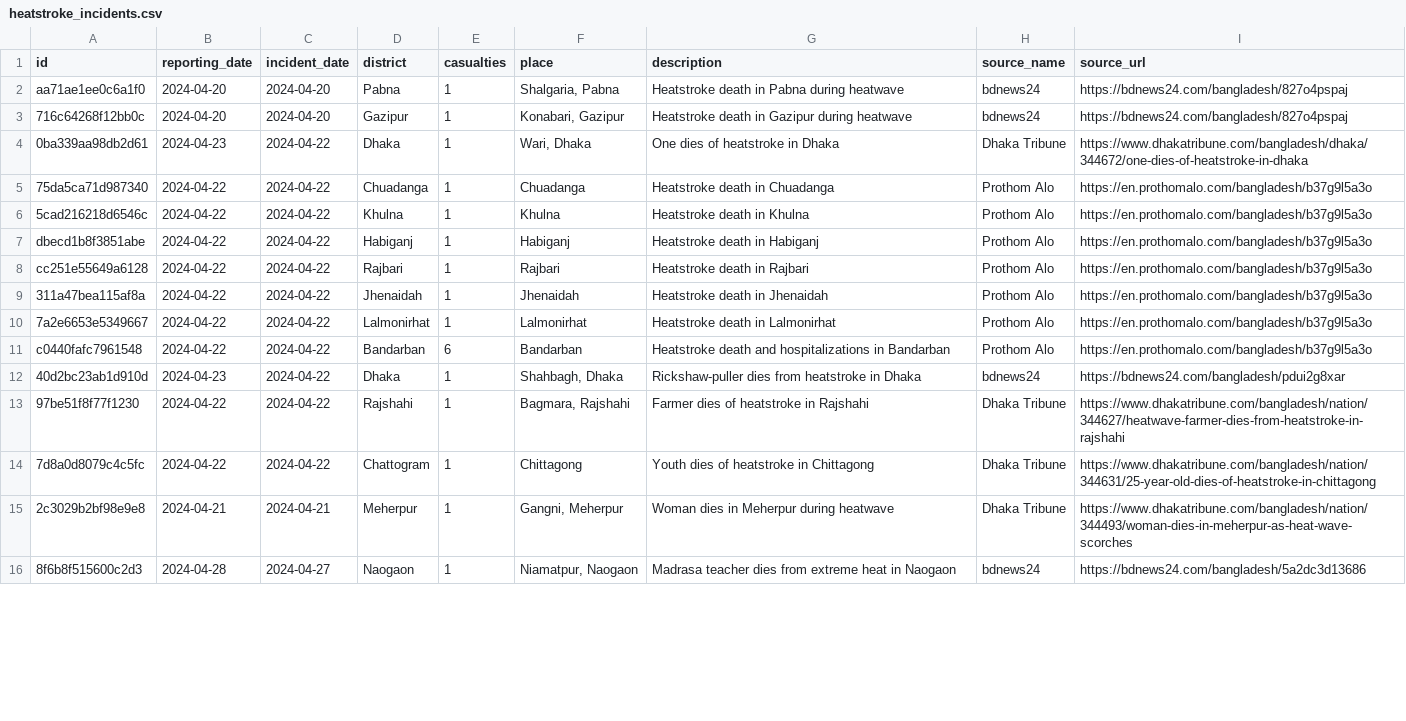
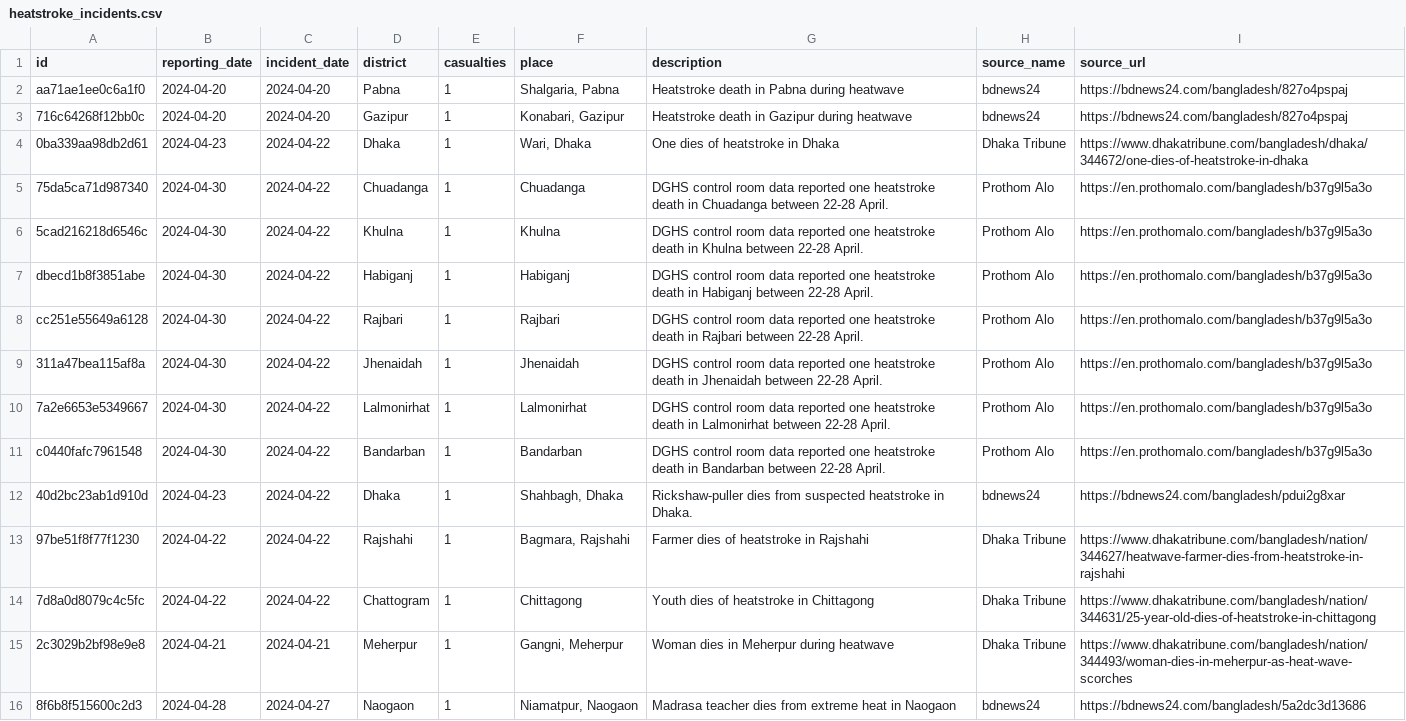
Before and after one commit to r-kabir-rafi/smc-electrolyte, a CSV file: frontend/public/data/heatstroke_incidents.csv, drawn as a sheet; only a part is shown; the diff covers the shown part only.

```diff
--- a/frontend/public/data/heatstroke_incidents.csv
+++ b/frontend/public/data/heatstroke_incidents.csv
@@ -4,10 +4,10 @@ aa71ae1ee0c6a1f0,2024-04-20,2024-04-20,Pabna,1,"Shalgaria, Pabna",Heatstroke dea
 0ba339aa98db2d61,2024-04-23,2024-04-22,Dhaka,1,"Wari, Dhaka",One dies of heatstroke in Dhaka,Dhaka Tribune,https://www.dhakatribune.com/bangladesh/dhaka/344672/one-dies-of-heatstroke-in-dhaka
-75da5ca71d987340,2024-04-22,2024-04-22,Chuadanga,1,Chuadanga,Heatstroke death in Chuadanga,Prothom Alo,https://en.prothomalo.com/bangladesh/b37g9l5a3o
-5cad216218d6546c,2024-04-22,2024-04-22,Khulna,1,Khulna,Heatstroke death in Khulna,Prothom Alo,https://en.prothomalo.com/bangladesh/b37g9l5a3o
-dbecd1b8f3851abe,2024-04-22,2024-04-22,Habiganj,1,Habiganj,Heatstroke death in Habiganj,Prothom Alo,https://en.prothomalo.com/bangladesh/b37g9l5a3o
-cc251e55649a6128,2024-04-22,2024-04-22,Rajbari,1,Rajbari,Heatstroke death in Rajbari,Prothom Alo,https://en.prothomalo.com/bangladesh/b37g9l5a3o
-311a47bea115af8a,2024-04-22,2024-04-22,Jhenaidah,1,Jhenaidah,Heatstroke death in Jhenaidah,Prothom Alo,https://en.prothomalo.com/bangladesh/b37g9l5a3o
-7a2e6653e5349667,2024-04-22,2024-04-22,Lalmonirhat,1,Lalmonirhat,Heatstroke death in Lalmonirhat,Prothom Alo,https://en.prothomalo.com/bangladesh/b37g9l5a3o
-c0440fafc7961548,2024-04-22,2024-04-22,Bandarban,6,Bandarban,Heatstroke death and hospitalizations in Bandarban,Prothom Alo,https://en.prothomalo.com/bangladesh/b37g9l5a3o
-40d2bc23ab1d910d,2024-04-23,2024-04-22,Dhaka,1,"Shahbagh, Dhaka",Rickshaw-puller dies from heatstroke in Dhaka,bdnews24,https://bdnews24.com/bangladesh/pdui2g8xar
+75da5ca71d987340,2024-04-30,2024-04-22,Chuadanga,1,Chuadanga,DGHS control room data reported one heatstroke death in Chuadanga between 22-28 April.,Prothom Alo,https://en.prothomalo.com/bangladesh/b37g9l5a3o
+5cad216218d6546c,2024-04-30,2024-04-22,Khulna,1,Khulna,DGHS control room data reported one heatstroke death in Khulna between 22-28 April.,Prothom Alo,https://en.prothomalo.com/bangladesh/b37g9l5a3o
+dbecd1b8f3851abe,2024-04-30,2024-04-22,Habiganj,1,Habiganj,DGHS control room data reported one heatstroke death in Habiganj between 22-28 April.,Prothom Alo,https://en.prothomalo.com/bangladesh/b37g9l5a3o
+cc251e55649a6128,2024-04-30,2024-04-22,Rajbari,1,Rajbari,DGHS control room data reported one heatstroke death in Rajbari between 22-28 April.,Prothom Alo,https://en.prothomalo.com/bangladesh/b37g9l5a3o
+311a47bea115af8a,2024-04-30,2024-04-22,Jhenaidah,1,Jhenaidah,DGHS control room data reported one heatstroke death in Jhenaidah between 22-28 April.,Prothom Alo,https://en.prothomalo.com/bangladesh/b37g9l5a3o
+7a2e6653e5349667,2024-04-30,2024-04-22,Lalmonirhat,1,Lalmonirhat,DGHS control room data reported one heatstroke death in Lalmonirhat between 22-28 April.,Prothom Alo,https://en.prothomalo.com/bangladesh/b37g9l5a3o
+c0440fafc7961548,2024-04-30,2024-04-22,Bandarban,1,Bandarban,DGHS control room data reported one heatstroke death in Bandarban between 22-28 April.,Prothom Alo,https://en.prothomalo.com/bangladesh/b37g9l5a3o
+40d2bc23ab1d910d,2024-04-23,2024-04-22,Dhaka,1,"Shahbagh, Dhaka",Rickshaw-puller dies from suspected heatstroke in Dhaka.,bdnews24,https://bdnews24.com/bangladesh/pdui2g8xar
 97be51f8f77f1230,2024-04-22,2024-04-22,Rajshahi,1,"Bagmara, Rajshahi",Farmer dies of heatstroke in Rajshahi,Dhaka Tribune,https://www.dhakatribune.com/bangladesh/nation/344627/heatwave-farmer-dies-from-heatstroke-in-rajshahi
```
Also changed, not shown: 9 edited cells elsewhere in this file, 4 other files.
